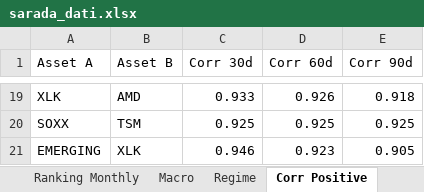
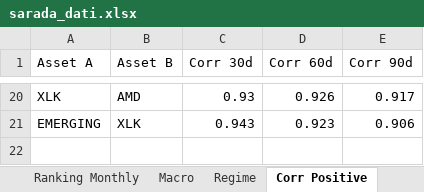
Before and after one commit to giapal96-star/jennifer-trading-dashbord, an Excel workbook: docs/sarada_dati.xlsx, sheet Corr Positive, drawn as a sheet; only a part is shown, gaps mark what is left out; values as stored, in another font and other column widths than the file's, no borders; removed rows and columns are numbered as before the commit, all else as after; the diff covers the shown part only; the diff names each change by its address in the sheet, - before the commit and + after, or states it on an @@ line.

```diff
--- a/docs/sarada_dati.xlsx (sheet Corr Positive)
+++ b/docs/sarada_dati.xlsx (sheet Corr Positive)
-C20 (Corr 30d): 0.933
+C20 (Corr 30d): 0.93
-E20 (Corr 90d): 0.918
+E20 (Corr 90d): 0.917
-row 20: SOXX | TSM | 0.925 | 0.925 | 0.925
-C21 (Corr 30d): 0.946
+C21 (Corr 30d): 0.943
-E21 (Corr 90d): 0.905
+E21 (Corr 90d): 0.906
```
Also changed, not shown: 4 added rows, 3 removed rows and 26 edited cells elsewhere in this sheet, sheet Ranking Daily, sheet Ranking Weekly, sheet Ranking Monthly, sheet Corr Negative, sheet Macro, sheet Regime, 2 other files.
